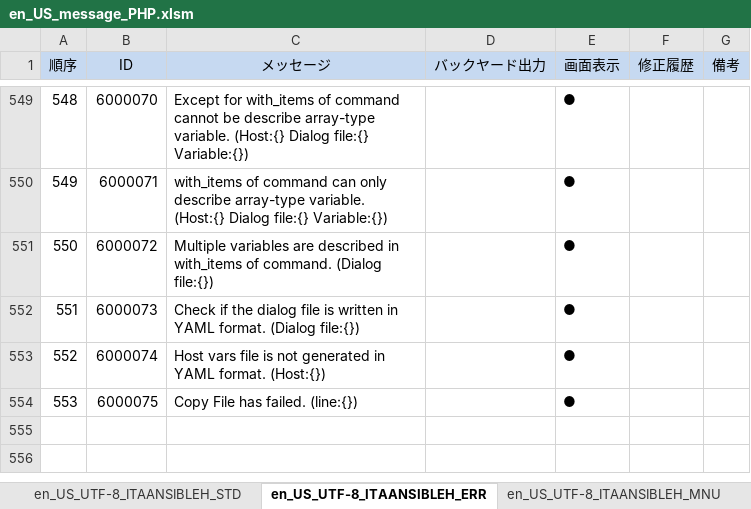
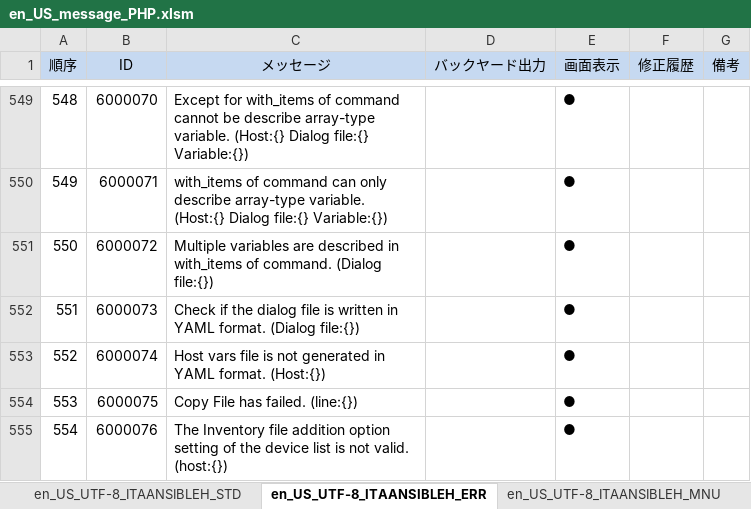
Before and after one commit to exastro-suite/it-automation, an Excel workbook: ky_message_seeds/ansible_driver/en_US_message_PHP.xlsm, sheet en_US_UTF-8_ITAANSIBLEH_ERR, drawn as a sheet; only a part is shown, gaps mark what is left out; values as stored, in another font and other column widths than the file's, no borders; the diff names each change by its address in the sheet, - before the commit and + after, or states it on an @@ line.

Commit message:
2019/11/20 15:11:50

```diff
--- a/ky_message_seeds/ansible_driver/en_US_message_PHP.xlsm (sheet en_US_UTF-8_ITAANSIBLEH_ERR)
+++ b/ky_message_seeds/ansible_driver/en_US_message_PHP.xlsm (sheet en_US_UTF-8_ITAANSIBLEH_ERR)
+row 555: 554 | 6000076 | The Inventory file addition option setting of the device list is not valid. (host:{}) |  | ●
```
